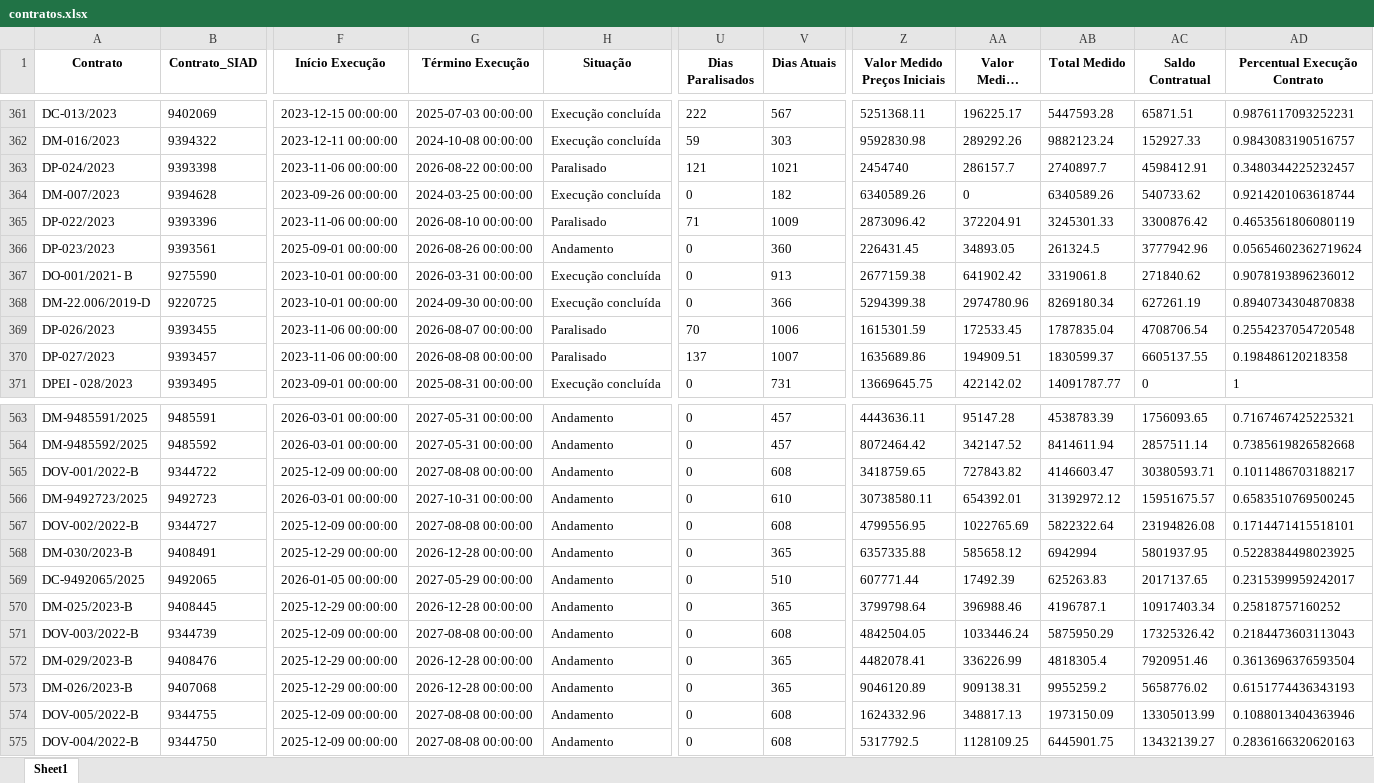
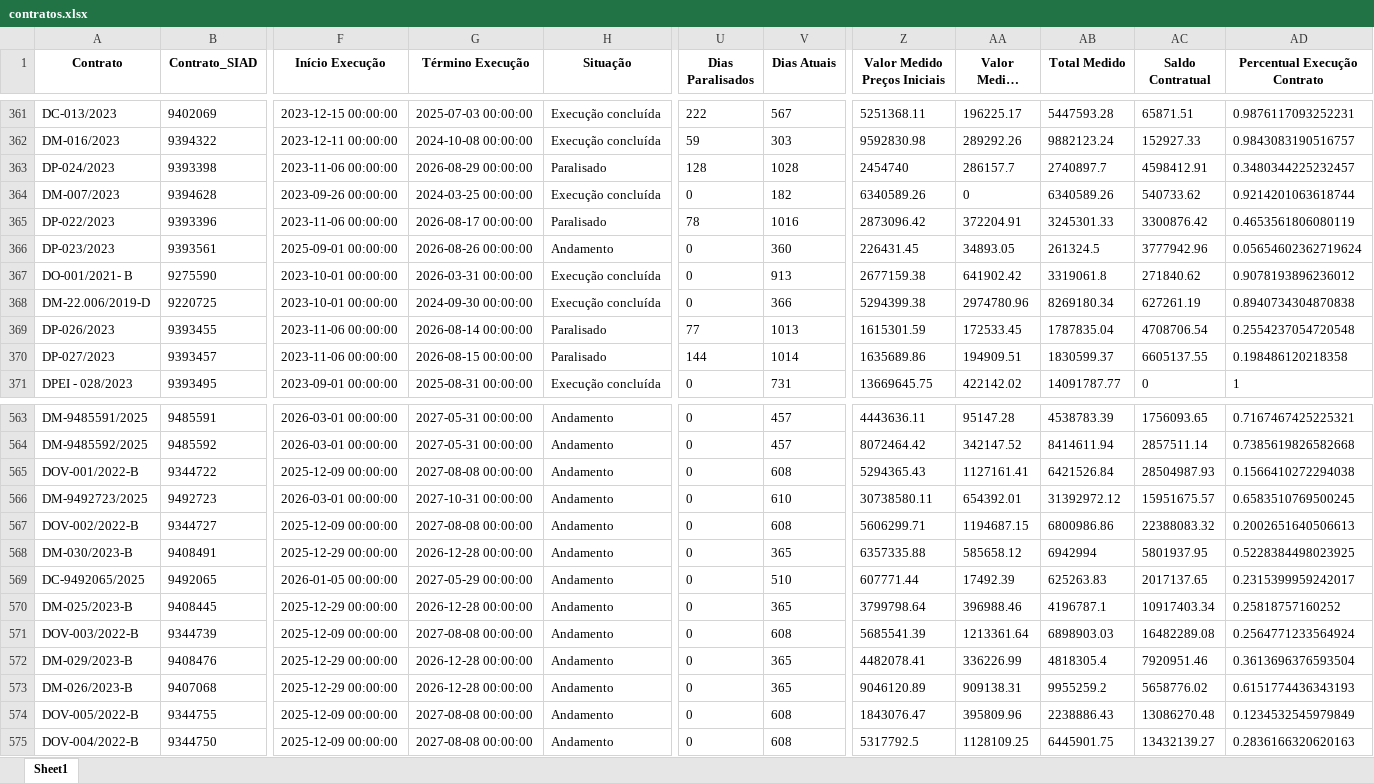
Before and after one commit to transparencia-mg/obras, an Excel workbook: upload/contratos.xlsx, sheet Sheet1, drawn as a sheet; only a part is shown, gaps mark what is left out; long unchanged cells end in …; values as stored, in another font and other column widths than the file's, no borders; the diff covers the shown part only; the diff names each change by its address in the sheet, - before the commit and + after, or states it on an @@ line.

```diff
--- a/upload/contratos.xlsx (sheet Sheet1)
+++ b/upload/contratos.xlsx (sheet Sheet1)
-G363 (Término Execução): 2026-08-22 00:00:00
+G363 (Término Execução): 2026-08-29 00:00:00
-U363 (Dias Paralisados): 121
+U363 (Dias Paralisados): 128
-V363 (Dias Atuais): 1021
+V363 (Dias Atuais): 1028
-G365 (Término Execução): 2026-08-10 00:00:00
+G365 (Término Execução): 2026-08-17 00:00:00
-U365 (Dias Paralisados): 71
+U365 (Dias Paralisados): 78
-V365 (Dias Atuais): 1009
+V365 (Dias Atuais): 1016
-G369 (Término Execução): 2026-08-07 00:00:00
+G369 (Término Execução): 2026-08-14 00:00:00
-U369 (Dias Paralisados): 70
+U369 (Dias Paralisados): 77
-V369 (Dias Atuais): 1006
+V369 (Dias Atuais): 1013
-G370 (Término Execução): 2026-08-08 00:00:00
+G370 (Término Execução): 2026-08-15 00:00:00
-U370 (Dias Paralisados): 137
+U370 (Dias Paralisados): 144
-V370 (Dias Atuais): 1007
+V370 (Dias Atuais): 1014
-Z565 (Valor Medido Preços Iniciais): 3418759.65
+Z565 (Valor Medido Preços Iniciais): 5294365.43
-AA565 (Valor Medido Reajuste): 727843.82
+AA565 (Valor Medido Reajuste): 1127161.41
-AB565 (Total Medido): 4146603.47
+AB565 (Total Medido): 6421526.84
-AC565 (Saldo Contratual): 30380593.71
+AC565 (Saldo Contratual): 28504987.93
-AD565 (Percentual Execução Contrato): 0.1011486703188217
+AD565 (Percentual Execução Contrato): 0.1566410272294038
-Z567 (Valor Medido Preços Iniciais): 4799556.95
+Z567 (Valor Medido Preços Iniciais): 5606299.71
-AA567 (Valor Medido Reajuste): 1022765.69
+AA567 (Valor Medido Reajuste): 1194687.15
-AB567 (Total Medido): 5822322.64
+AB567 (Total Medido): 6800986.86
-AC567 (Saldo Contratual): 23194826.08
+AC567 (Saldo Contratual): 22388083.32
-AD567 (Percentual Execução Contrato): 0.1714471415518101
+AD567 (Percentual Execução Contrato): 0.2002651640506613
-Z571 (Valor Medido Preços Iniciais): 4842504.05
+Z571 (Valor Medido Preços Iniciais): 5685541.39
-AA571 (Valor Medido Reajuste): 1033446.24
+AA571 (Valor Medido Reajuste): 1213361.64
-AB571 (Total Medido): 5875950.29
+AB571 (Total Medido): 6898903.03
-AC571 (Saldo Contratual): 17325326.42
+AC571 (Saldo Contratual): 16482289.08
-AD571 (Percentual Execução Contrato): 0.2184473603113043
+AD571 (Percentual Execução Contrato): 0.2564771233564924
-Z574 (Valor Medido Preços Iniciais): 1624332.96
+Z574 (Valor Medido Preços Iniciais): 1843076.47
-AA574 (Valor Medido Reajuste): 348817.13
+AA574 (Valor Medido Reajuste): 395809.96
-AB574 (Total Medido): 1973150.09
+AB574 (Total Medido): 2238886.43
-AC574 (Saldo Contratual): 13305013.99
+AC574 (Saldo Contratual): 13086270.48
-AD574 (Percentual Execução Contrato): 0.1088013404363946
+AD574 (Percentual Execução Contrato): 0.1234532545979849
```
Also changed, not shown: 6 added rows and 106 edited cells elsewhere in this sheet, upload/coordenadas.xlsx, upload/fiscais.xlsx, 6 other files.
